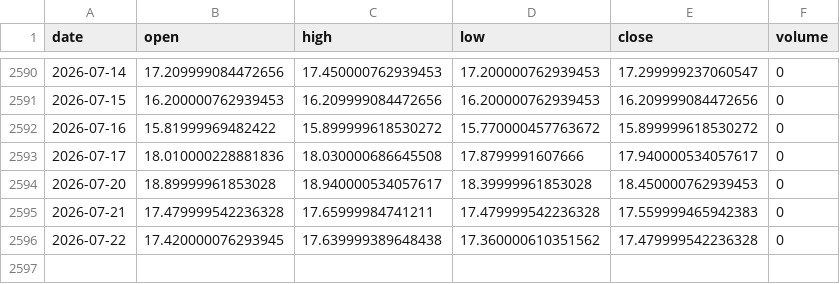
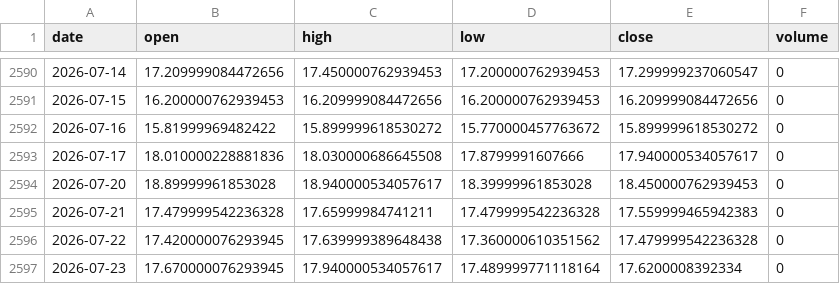
Before and after one commit to pravindev666/Moses-Random-Trees, a CSV file: data/us_vix_daily.csv, drawn as a sheet; only a part is shown, gaps mark what is left out.

```diff
--- a/data/us_vix_daily.csv
+++ b/data/us_vix_daily.csv
@@ -2596 +2596,2 @@ date,open,high,low,close,volume
 2026-07-22,17.420000076293945,17.639999389648438,17.360000610351562,17.479999542236328,0
+2026-07-23,17.670000076293945,17.940000534057617,17.489999771118164,17.6200008392334,0
```
Also changed, not shown: data/dxy_daily.csv, data/epi_daily.csv, 5 other files.
